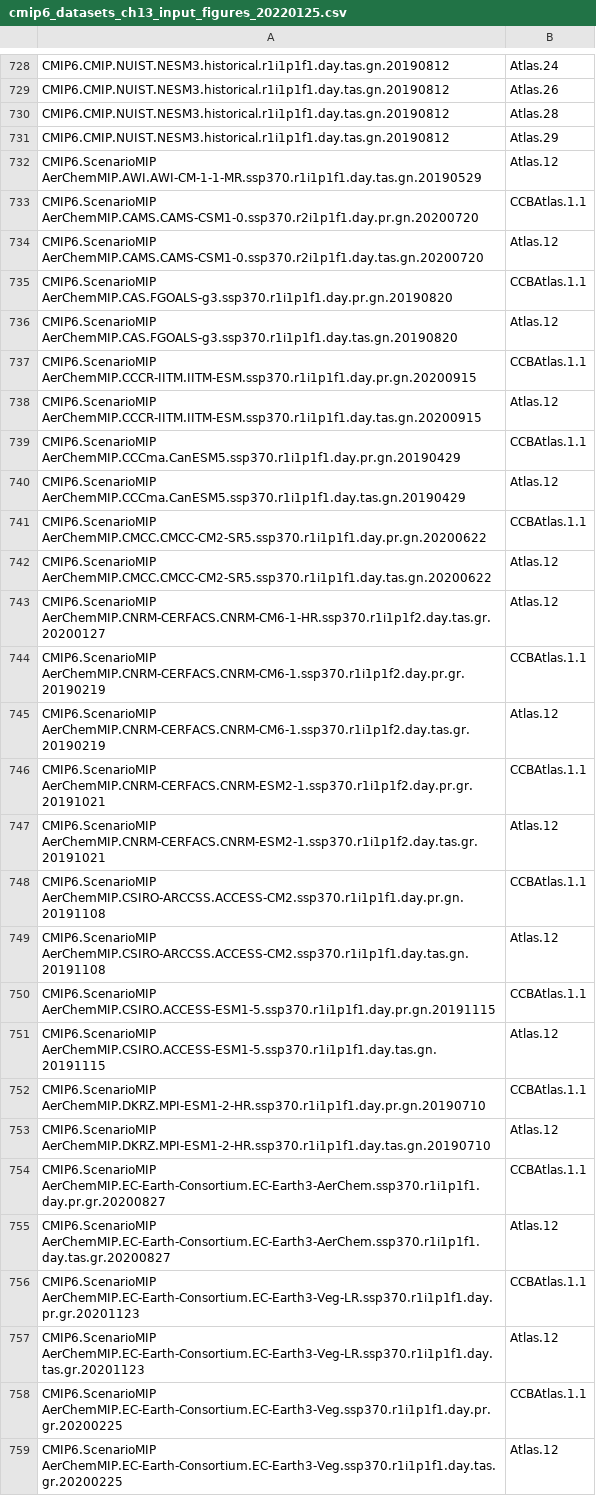
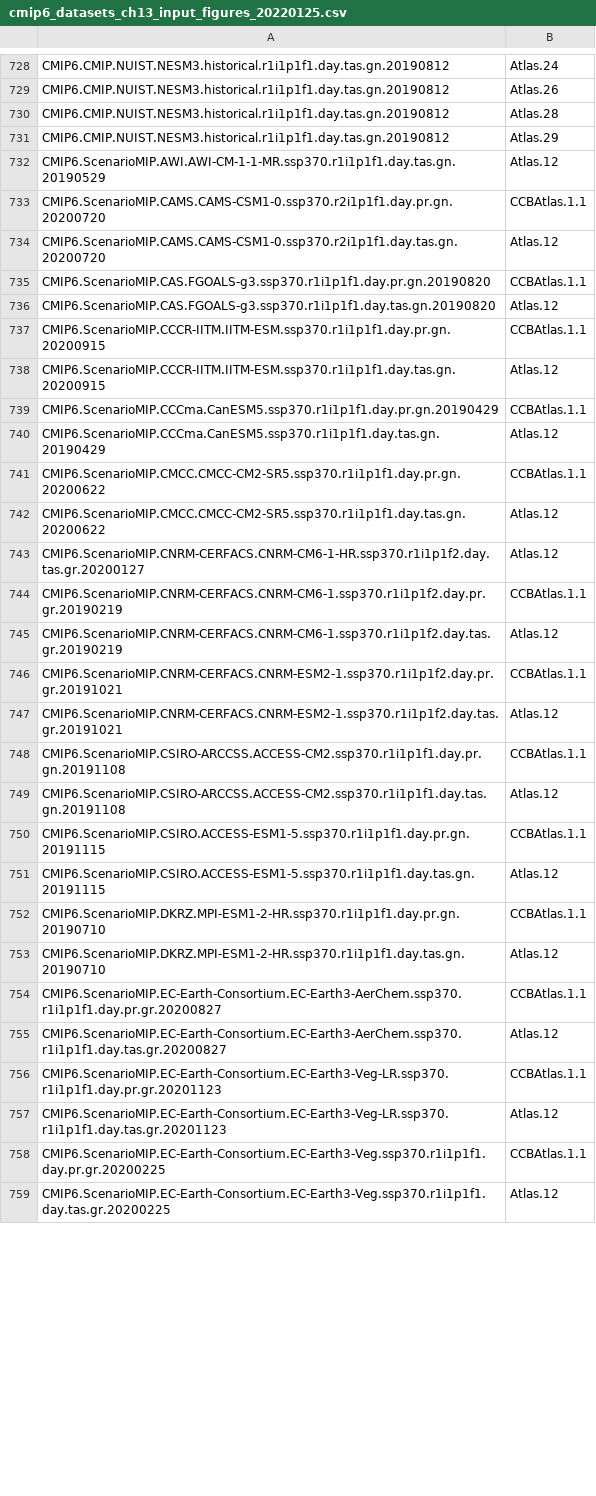
Before and after one commit to zequihg50/reproducibility-ipcc-atlas, a CSV file: inventories/cmip6_datasets_ch13_input_figures_20220125.csv, drawn as a sheet; only a part is shown, gaps mark what is left out; the diff covers the shown part only.

```diff
--- a/inventories/cmip6_datasets_ch13_input_figures_20220125.csv
+++ b/inventories/cmip6_datasets_ch13_input_figures_20220125.csv
@@ -731,29 +731,29 @@
 "CMIP6.CMIP.NUIST.NESM3.historical.r1i1p1f1.day.tas.gn.20190812","Atlas.29"
-"CMIP6.ScenarioMIP AerChemMIP.AWI.AWI-CM-1-1-MR.ssp370.r1i1p1f1.day.tas.gn.20190529","Atlas.12"
-"CMIP6.ScenarioMIP AerChemMIP.CAMS.CAMS-CSM1-0.ssp370.r2i1p1f1.day.pr.gn.20200720","CCBAtlas.1.1"
-"CMIP6.ScenarioMIP AerChemMIP.CAMS.CAMS-CSM1-0.ssp370.r2i1p1f1.day.tas.gn.20200720","Atlas.12"
-"CMIP6.ScenarioMIP AerChemMIP.CAS.FGOALS-g3.ssp370.r1i1p1f1.day.pr.gn.20190820","CCBAtlas.1.1"
-"CMIP6.ScenarioMIP AerChemMIP.CAS.FGOALS-g3.ssp370.r1i1p1f1.day.tas.gn.20190820","Atlas.12"
-"CMIP6.ScenarioMIP AerChemMIP.CCCR-IITM.IITM-ESM.ssp370.r1i1p1f1.day.pr.gn.20200915","CCBAtlas.1.1"
-"CMIP6.ScenarioMIP AerChemMIP.CCCR-IITM.IITM-ESM.ssp370.r1i1p1f1.day.tas.gn.20200915","Atlas.12"
-"CMIP6.ScenarioMIP AerChemMIP.CCCma.CanESM5.ssp370.r1i1p1f1.day.pr.gn.20190429","CCBAtlas.1.1"
-"CMIP6.ScenarioMIP AerChemMIP.CCCma.CanESM5.ssp370.r1i1p1f1.day.tas.gn.20190429","Atlas.12"
-"CMIP6.ScenarioMIP AerChemMIP.CMCC.CMCC-CM2-SR5.ssp370.r1i1p1f1.day.pr.gn.20200622","CCBAtlas.1.1"
-"CMIP6.ScenarioMIP AerChemMIP.CMCC.CMCC-CM2-SR5.ssp370.r1i1p1f1.day.tas.gn.20200622","Atlas.12"
-"CMIP6.ScenarioMIP AerChemMIP.CNRM-CERFACS.CNRM-CM6-1-HR.ssp370.r1i1p1f2.day.tas.gr.20200127","Atlas.12"
-"CMIP6.ScenarioMIP AerChemMIP.CNRM-CERFACS.CNRM-CM6-1.ssp370.r1i1p1f2.day.pr.gr.20190219","CCBAtlas.1.1"
-"CMIP6.ScenarioMIP AerChemMIP.CNRM-CERFACS.CNRM-CM6-1.ssp370.r1i1p1f2.day.tas.gr.20190219","Atlas.12"
-"CMIP6.ScenarioMIP AerChemMIP.CNRM-CERFACS.CNRM-ESM2-1.ssp370.r1i1p1f2.day.pr.gr.20191021","CCBAtlas.1.1"
-"CMIP6.ScenarioMIP AerChemMIP.CNRM-CERFACS.CNRM-ESM2-1.ssp370.r1i1p1f2.day.tas.gr.20191021","Atlas.12"
-"CMIP6.ScenarioMIP AerChemMIP.CSIRO-ARCCSS.ACCESS-CM2.ssp370.r1i1p1f1.day.pr.gn.20191108","CCBAtlas.1.1"
-"CMIP6.ScenarioMIP AerChemMIP.CSIRO-ARCCSS.ACCESS-CM2.ssp370.r1i1p1f1.day.tas.gn.20191108","Atlas.12"
-"CMIP6.ScenarioMIP AerChemMIP.CSIRO.ACCESS-ESM1-5.ssp370.r1i1p1f1.day.pr.gn.20191115","CCBAtlas.1.1"
-"CMIP6.ScenarioMIP AerChemMIP.CSIRO.ACCESS-ESM1-5.ssp370.r1i1p1f1.day.tas.gn.20191115","Atlas.12"
-"CMIP6.ScenarioMIP AerChemMIP.DKRZ.MPI-ESM1-2-HR.ssp370.r1i1p1f1.day.pr.gn.20190710","CCBAtlas.1.1"
-"CMIP6.ScenarioMIP AerChemMIP.DKRZ.MPI-ESM1-2-HR.ssp370.r1i1p1f1.day.tas.gn.20190710","Atlas.12"
-"CMIP6.ScenarioMIP AerChemMIP.EC-Earth-Consortium.EC-Earth3-AerChem.ssp370.r1i1p1f1.day.pr.gr.20200827","CCBAtlas.1.1"
-"CMIP6.ScenarioMIP AerChemMIP.EC-Earth-Consortium.EC-Earth3-AerChem.ssp370.r1i1p1f1.day.tas.gr.20200827","Atlas.12"
-"CMIP6.ScenarioMIP AerChemMIP.EC-Earth-Consortium.EC-Earth3-Veg-LR.ssp370.r1i1p1f1.day.pr.gr.20201123","CCBAtlas.1.1"
-"CMIP6.ScenarioMIP AerChemMIP.EC-Earth-Consortium.EC-Earth3-Veg-LR.ssp370.r1i1p1f1.day.tas.gr.20201123","Atlas.12"
-"CMIP6.ScenarioMIP AerChemMIP.EC-Earth-Consortium.EC-Earth3-Veg.ssp370.r1i1p1f1.day.pr.gr.20200225","CCBAtlas.1.1"
-"CMIP6.ScenarioMIP AerChemMIP.EC-Earth-Consortium.EC-Earth3-Veg.ssp370.r1i1p1f1.day.tas.gr.20200225","Atlas.12"
+"CMIP6.ScenarioMIP.AWI.AWI-CM-1-1-MR.ssp370.r1i1p1f1.day.tas.gn.20190529","Atlas.12"
+"CMIP6.ScenarioMIP.CAMS.CAMS-CSM1-0.ssp370.r2i1p1f1.day.pr.gn.20200720","CCBAtlas.1.1"
+"CMIP6.ScenarioMIP.CAMS.CAMS-CSM1-0.ssp370.r2i1p1f1.day.tas.gn.20200720","Atlas.12"
+"CMIP6.ScenarioMIP.CAS.FGOALS-g3.ssp370.r1i1p1f1.day.pr.gn.20190820","CCBAtlas.1.1"
+"CMIP6.ScenarioMIP.CAS.FGOALS-g3.ssp370.r1i1p1f1.day.tas.gn.20190820","Atlas.12"
+"CMIP6.ScenarioMIP.CCCR-IITM.IITM-ESM.ssp370.r1i1p1f1.day.pr.gn.20200915","CCBAtlas.1.1"
+"CMIP6.ScenarioMIP.CCCR-IITM.IITM-ESM.ssp370.r1i1p1f1.day.tas.gn.20200915","Atlas.12"
+"CMIP6.ScenarioMIP.CCCma.CanESM5.ssp370.r1i1p1f1.day.pr.gn.20190429","CCBAtlas.1.1"
+"CMIP6.ScenarioMIP.CCCma.CanESM5.ssp370.r1i1p1f1.day.tas.gn.20190429","Atlas.12"
+"CMIP6.ScenarioMIP.CMCC.CMCC-CM2-SR5.ssp370.r1i1p1f1.day.pr.gn.20200622","CCBAtlas.1.1"
+"CMIP6.ScenarioMIP.CMCC.CMCC-CM2-SR5.ssp370.r1i1p1f1.day.tas.gn.20200622","Atlas.12"
+"CMIP6.ScenarioMIP.CNRM-CERFACS.CNRM-CM6-1-HR.ssp370.r1i1p1f2.day.tas.gr.20200127","Atlas.12"
+"CMIP6.ScenarioMIP.CNRM-CERFACS.CNRM-CM6-1.ssp370.r1i1p1f2.day.pr.gr.20190219","CCBAtlas.1.1"
+"CMIP6.ScenarioMIP.CNRM-CERFACS.CNRM-CM6-1.ssp370.r1i1p1f2.day.tas.gr.20190219","Atlas.12"
+"CMIP6.ScenarioMIP.CNRM-CERFACS.CNRM-ESM2-1.ssp370.r1i1p1f2.day.pr.gr.20191021","CCBAtlas.1.1"
+"CMIP6.ScenarioMIP.CNRM-CERFACS.CNRM-ESM2-1.ssp370.r1i1p1f2.day.tas.gr.20191021","Atlas.12"
+"CMIP6.ScenarioMIP.CSIRO-ARCCSS.ACCESS-CM2.ssp370.r1i1p1f1.day.pr.gn.20191108","CCBAtlas.1.1"
+"CMIP6.ScenarioMIP.CSIRO-ARCCSS.ACCESS-CM2.ssp370.r1i1p1f1.day.tas.gn.20191108","Atlas.12"
+"CMIP6.ScenarioMIP.CSIRO.ACCESS-ESM1-5.ssp370.r1i1p1f1.day.pr.gn.20191115","CCBAtlas.1.1"
+"CMIP6.ScenarioMIP.CSIRO.ACCESS-ESM1-5.ssp370.r1i1p1f1.day.tas.gn.20191115","Atlas.12"
+"CMIP6.ScenarioMIP.DKRZ.MPI-ESM1-2-HR.ssp370.r1i1p1f1.day.pr.gn.20190710","CCBAtlas.1.1"
+"CMIP6.ScenarioMIP.DKRZ.MPI-ESM1-2-HR.ssp370.r1i1p1f1.day.tas.gn.20190710","Atlas.12"
+"CMIP6.ScenarioMIP.EC-Earth-Consortium.EC-Earth3-AerChem.ssp370.r1i1p1f1.day.pr.gr.20200827","CCBAtlas.1.1"
+"CMIP6.ScenarioMIP.EC-Earth-Consortium.EC-Earth3-AerChem.ssp370.r1i1p1f1.day.tas.gr.20200827","Atlas.12"
+"CMIP6.ScenarioMIP.EC-Earth-Consortium.EC-Earth3-Veg-LR.ssp370.r1i1p1f1.day.pr.gr.20201123","CCBAtlas.1.1"
+"CMIP6.ScenarioMIP.EC-Earth-Consortium.EC-Earth3-Veg-LR.ssp370.r1i1p1f1.day.tas.gr.20201123","Atlas.12"
+"CMIP6.ScenarioMIP.EC-Earth-Consortium.EC-Earth3-Veg.ssp370.r1i1p1f1.day.pr.gr.20200225","CCBAtlas.1.1"
+"CMIP6.ScenarioMIP.EC-Earth-Consortium.EC-Earth3-Veg.ssp370.r1i1p1f1.day.tas.gr.20200225","Atlas.12"
```
Also changed, not shown: 24 edited cells elsewhere in this file, inventories/cmip6_datasets_ch13_input_20220125.csv.
